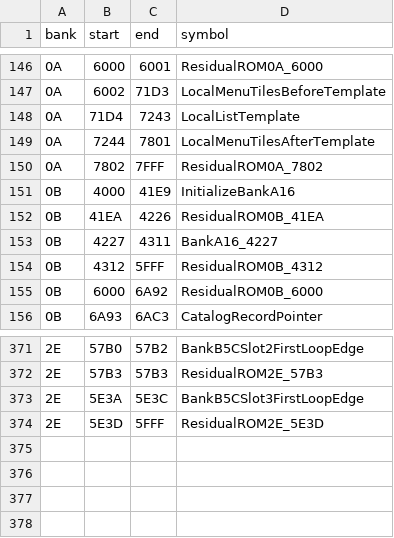
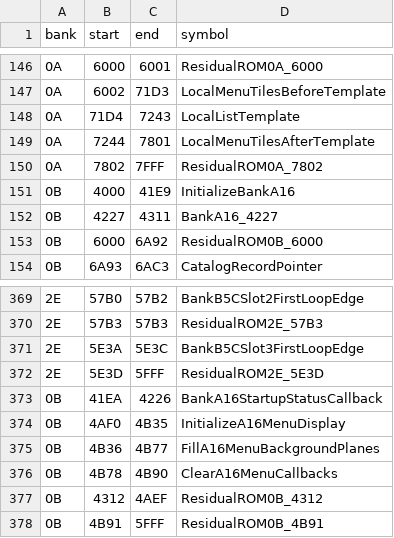
Before and after one commit to zenaror/net-de-get, a TSV file: config/excerpts.tsv, drawn as a sheet; only a part is shown, gaps mark what is left out.

Commit message:
Disassemble A16 startup status and menu display helpers

```diff
--- a/config/excerpts.tsv
+++ b/config/excerpts.tsv
@@ -151,5 +151,3 @@ bank	start	end	symbol
 0B	4000	41E9	InitializeBankA16
-0B	41EA	4226	ResidualROM0B_41EA
 0B	4227	4311	BankA16_4227
-0B	4312	5FFF	ResidualROM0B_4312
 0B	6000	6A92	ResidualROM0B_6000
@@ -374 +372,7 @@ bank	start	end	symbol
 2E	5E3D	5FFF	ResidualROM2E_5E3D
+0B	41EA	4226	BankA16StartupStatusCallback
+0B	4AF0	4B35	InitializeA16MenuDisplay
+0B	4B36	4B77	FillA16MenuBackgroundPlanes
+0B	4B78	4B90	ClearA16MenuCallbacks
+0B	4312	4AEF	ResidualROM0B_4312
+0B	4B91	5FFF	ResidualROM0B_4B91
```
Also changed, not shown: 9 other files.
